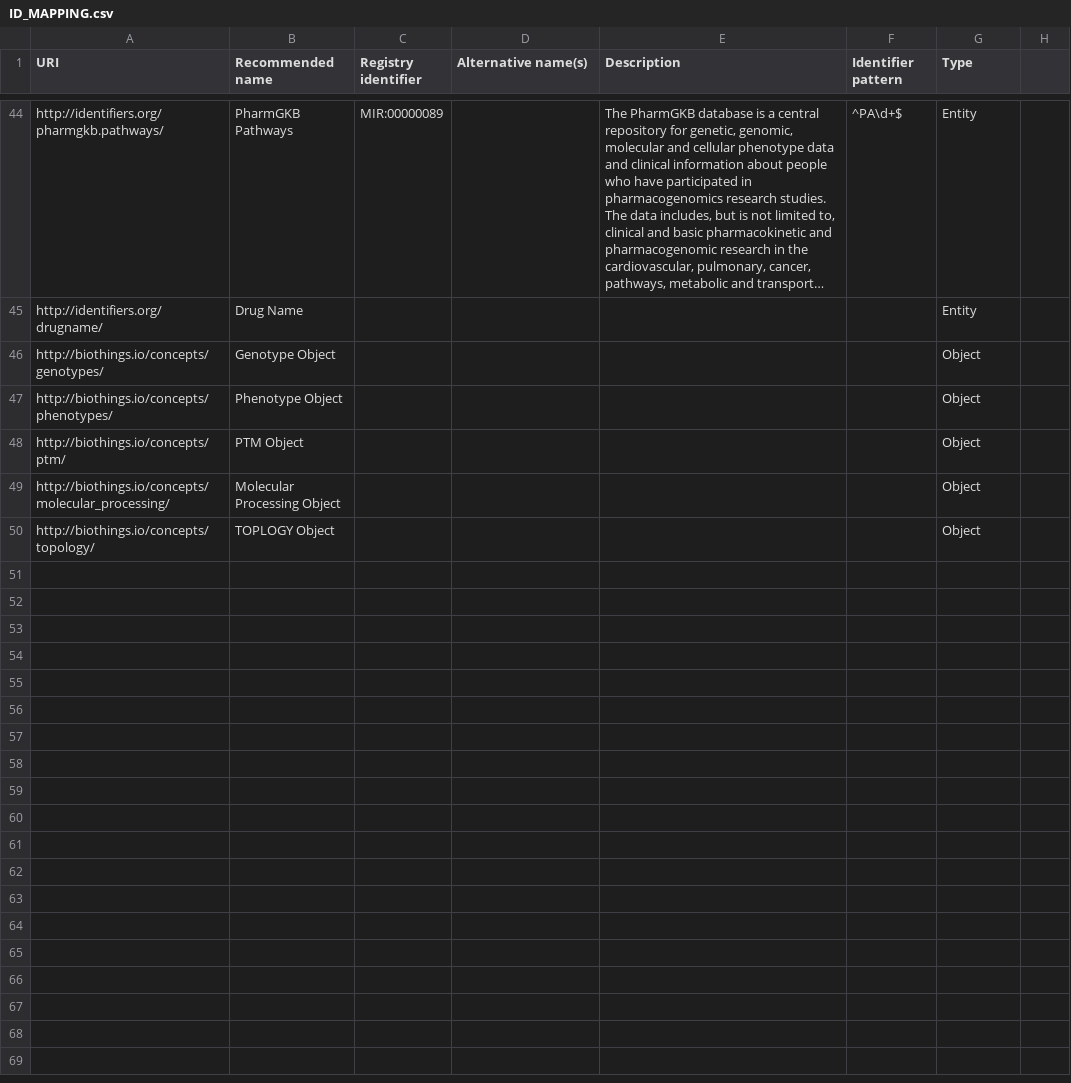
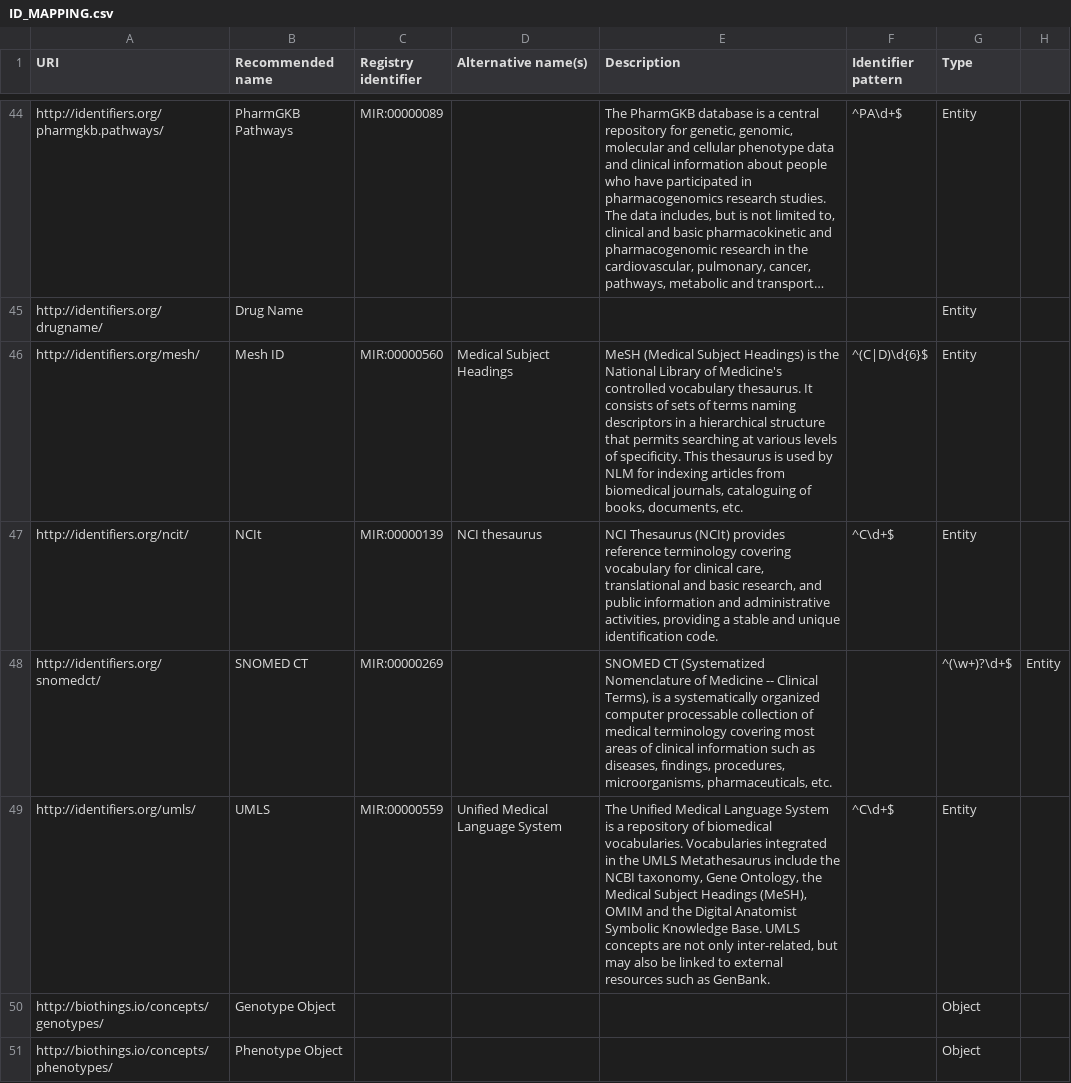
Before and after one commit to NCATS-Tangerine/translator-api-registry, a CSV file: ID_MAPPING.csv, drawn as a sheet; only a part is shown, gaps mark what is left out; the shorter side is filled out with more unchanged rows; long unchanged cells end in …; the diff names each change by its address in the sheet, - before the commit and + after, or states it on an @@ line.

Commit message:
add new id to ID_MAPPING

```diff
--- a/ID_MAPPING.csv
+++ b/ID_MAPPING.csv
+row 46: http://identifiers.org/mesh/ | Mesh ID | MIR:00000560 | Medical Subject Headings | MeSH (Medical Subject Headings) is the National Library of Medicine's controlled vocabulary thesaurus. It consists of sets of terms naming descriptors in a hierarchical structure that permits searching at various levels of specificity. This thesaurus is used by NLM for indexing articles from biomedical journals, cataloguing of books, documents, etc. | ^(C|D)\d{6}$ | Entity
+row 47: http://identifiers.org/ncit/ | NCIt | MIR:00000139 | NCI thesaurus | NCI Thesaurus (NCIt) provides reference terminology covering vocabulary for clinical care, translational and basic research, and public information and administrative activities, providing a stable and unique identification code. | ^C\d+$ | Entity
+row 48: http://identifiers.org/snomedct/ | SNOMED CT | MIR:00000269 |  | SNOMED CT (Systematized Nomenclature of Medicine -- Clinical Terms), is a systematically organized computer processable collection of medical terminology covering most areas of clinical information such as diseases, findings, procedures, microorganisms, pharmaceuticals, etc. |  | ^(\w+)?\d+$ | Entity
+row 49: http://identifiers.org/umls/ | UMLS | MIR:00000559 | Unified Medical Language System | The Unified Medical Language System is a repository of biomedical vocabularies. Vocabularies integrated in the UMLS Metathesaurus include the NCBI taxonomy, Gene Ontology, the Medical Subject Headings (MeSH), OMIM and the Digital Anatomist Symbolic Knowledge Base. UMLS concepts are not only inter-related, but may also be linked to external resources such as GenBank. | ^C\d+$ | Entity
```
